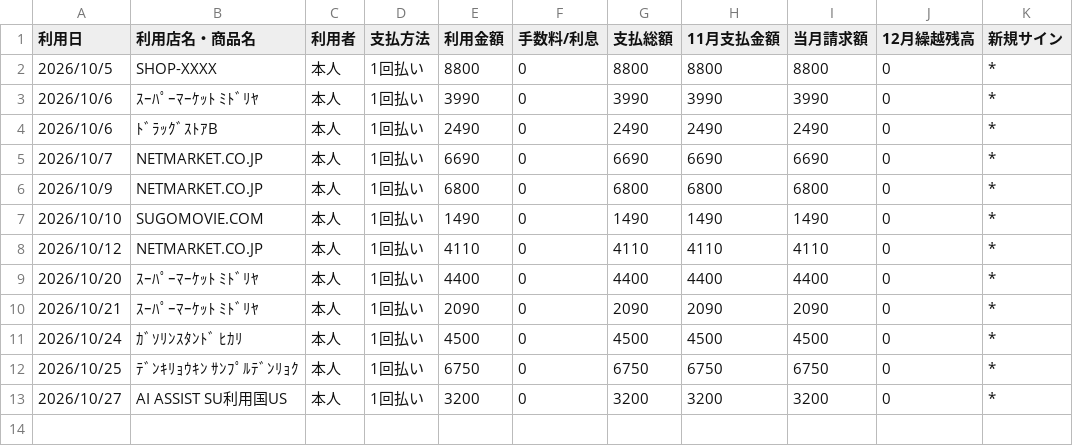
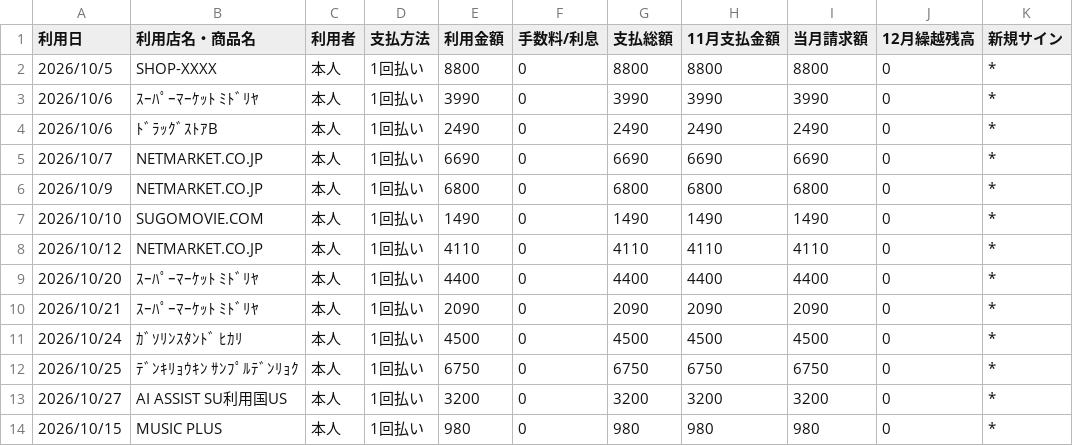
Before and after one commit to mukeran74-boop/meisai-app, a CSV file: demo/rakuten_2026-11.csv, drawn as a sheet.

```diff
--- a/demo/rakuten_2026-11.csv
+++ b/demo/rakuten_2026-11.csv
@@ -13 +13,2 @@
 "2026/10/27","AI ASSIST SU利用国US","本人","1回払い","3200","0","3200","3200","3200","0","*"
+"2026/10/15","MUSIC PLUS","本人","1回払い","980","0","980","980","980","0","*"
```
Also changed, not shown: demo/rakuten_2026-06.csv, demo/rakuten_2026-07.csv, 10 other files.
